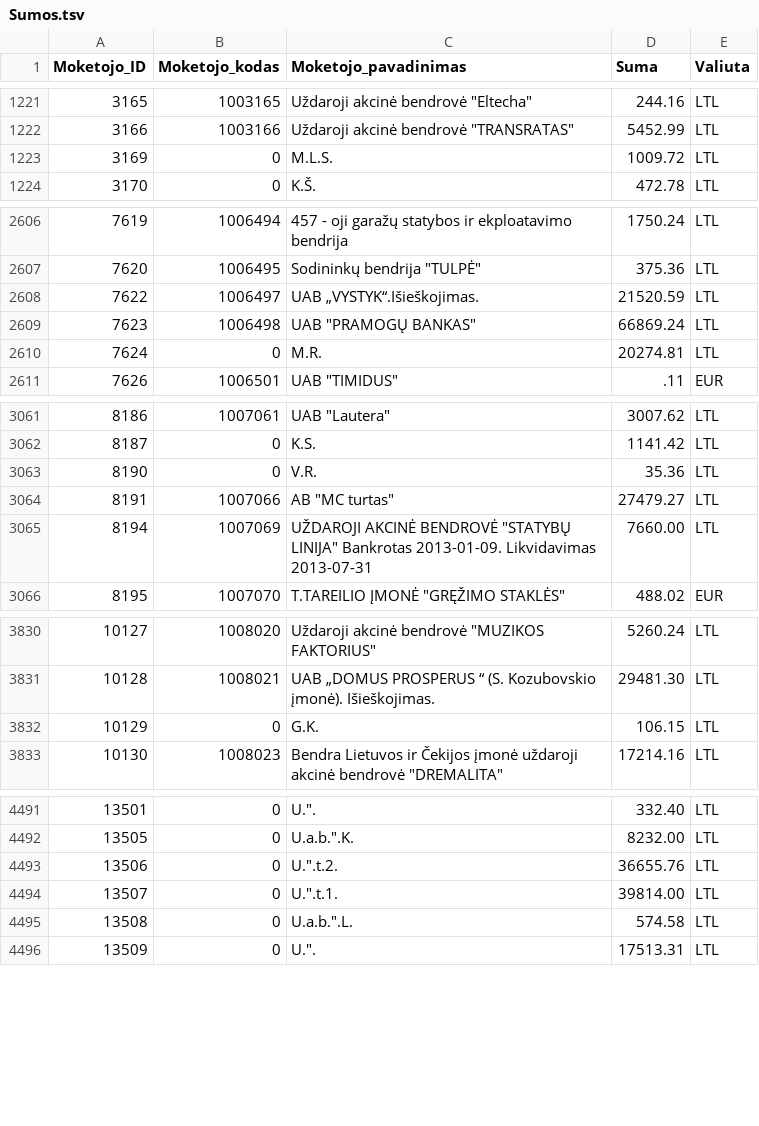
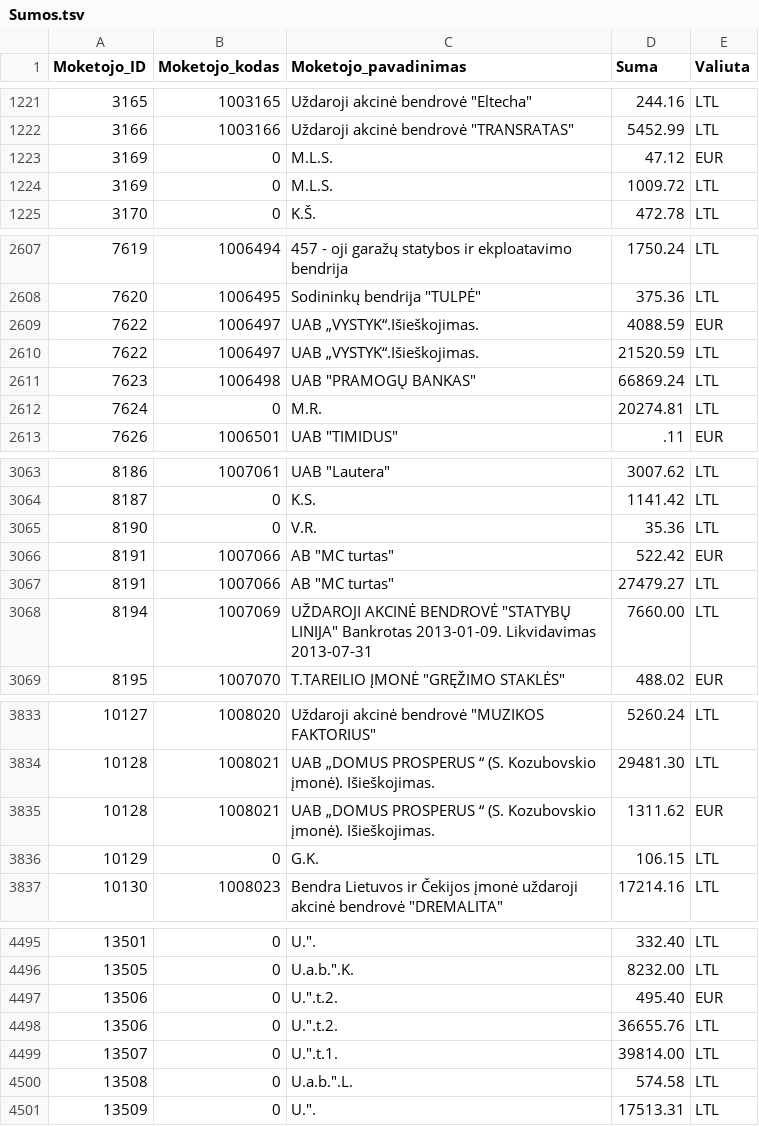
Before and after one commit to vilnius/zemesnuomossutartys, a TSV file: data/Sumos.tsv, drawn as a sheet; only a part is shown, gaps mark what is left out; the diff covers the shown part only.

Commit message:
update

```diff
--- a/data/Sumos.tsv
+++ b/data/Sumos.tsv
@@ -1222,2 +1222,3 @@
 3166	1003166	Uždaroji akcinė bendrovė "TRANSRATAS"	5452.99	LTL
+3169	0	M.L.S.	47.12	EUR
 3169	0	M.L.S.	1009.72	LTL
@@ -2607,2 +2608,3 @@
 7620	1006495	Sodininkų bendrija "TULPĖ"	375.36	LTL
+7622	1006497	UAB „VYSTYK“.Išieškojimas.	4088.59	EUR
 7622	1006497	UAB „VYSTYK“.Išieškojimas.	21520.59	LTL
@@ -3063,2 +3065,3 @@
 8190	0	V.R.	35.36	LTL
+8191	1007066	AB "MC turtas"	522.42	EUR
 8191	1007066	AB "MC turtas"	27479.27	LTL
@@ -3831,2 +3834,3 @@
 10128	1008021	UAB „DOMUS PROSPERUS “ (S. Kozubovskio įmonė). Išieškojimas.	29481.30	LTL
+10128	1008021	UAB „DOMUS PROSPERUS “ (S. Kozubovskio įmonė). Išieškojimas.	1311.62	EUR
 10129	0	G.K.	106.15	LTL
@@ -4492,2 +4496,3 @@
 13505	0	U.a.b.".K.	8232.00	LTL
+13506	0	U.".t.2.	495.40	EUR
 13506	0	U.".t.2.	36655.76	LTL
```
Also changed, not shown: 1 edited cell elsewhere in this file.
